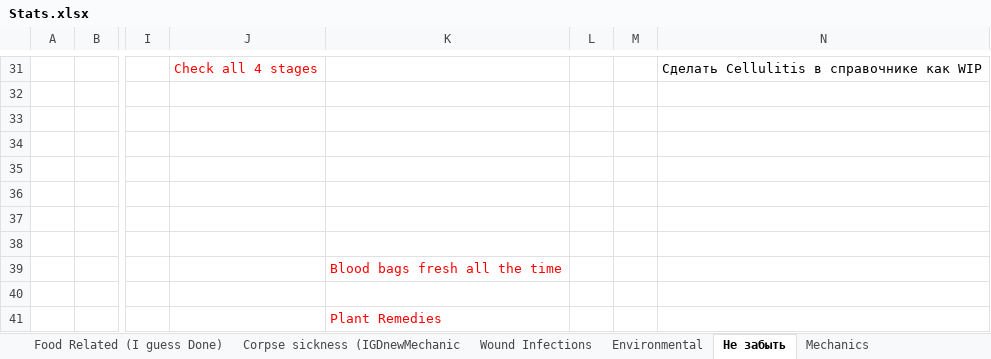
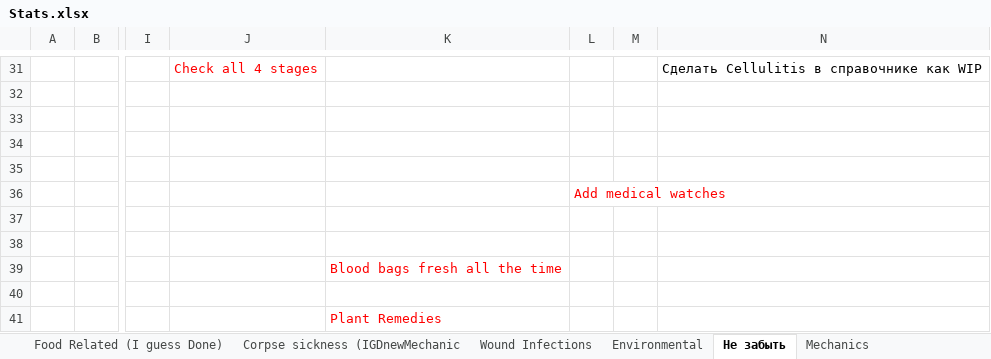
Before and after one commit to FrozenHeart247/Extensive-Health-Rework-B42, an Excel workbook: ExtensiveHealthReworkB42/Stats.xlsx, sheet Не забыть, drawn as a sheet; only a part is shown, gaps mark what is left out; values as stored, in another font and other column widths than the file's, no borders; charts and pictures not drawn; the diff names each change by its address in the sheet, - before the commit and + after, or states it on an @@ line.

```diff
--- a/ExtensiveHealthReworkB42/Stats.xlsx (sheet Не забыть)
+++ b/ExtensiveHealthReworkB42/Stats.xlsx (sheet Не забыть)
-L36: (empty)
+L36: Add medical watches
```
Also changed, not shown: sheet Environmental, 19 other files.
